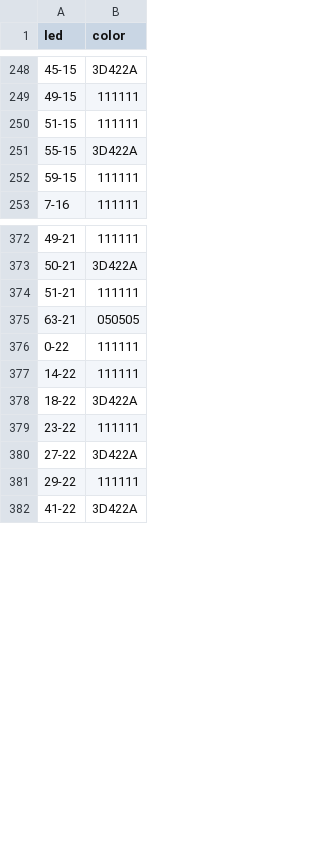
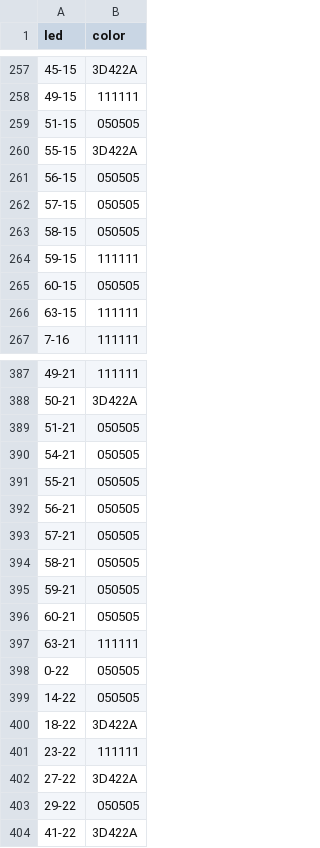
Before and after one commit to lumaghg/heidelberg-train-monitor, a CSV file: src/background/background_lighting_de.csv, drawn as a sheet; only a part is shown, gaps mark what is left out; the diff covers the shown part only.

Commit message:
try even darker colors and update background

```diff
--- a/src/background/background_lighting_de.csv
+++ b/src/background/background_lighting_de.csv
@@ -249,5 +258,10 @@ led,color
 49-15,111111
-51-15,111111
+51-15,050505
 55-15,3D422A
+56-15,050505
+57-15,050505
+58-15,050505
 59-15,111111
+60-15,050505
+63-15,111111
 7-16,111111
@@ -373,6 +388,13 @@ led,color
 50-21,3D422A
-51-21,111111
-63-21,050505
-0-22,111111
-14-22,111111
+51-21,050505
+54-21,050505
+55-21,050505
+56-21,050505
+57-21,050505
+58-21,050505
+59-21,050505
+60-21,050505
+63-21,111111
+0-22,050505
+14-22,050505
 18-22,3D422A
@@ -380,3 +402,3 @@ led,color
 27-22,3D422A
-29-22,111111
+29-22,050505
 41-22,3D422A
```
Also changed, not shown: 12 added rows and 142 edited cells elsewhere in this file, 7 other files.
